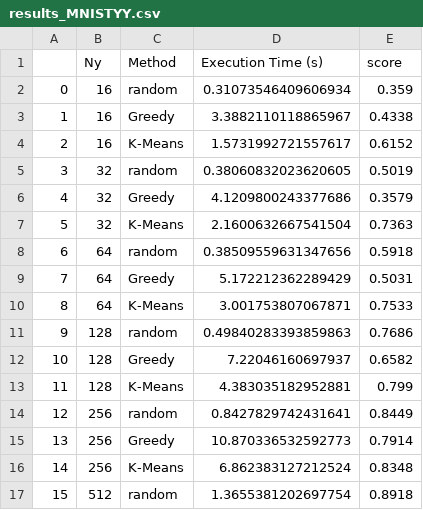
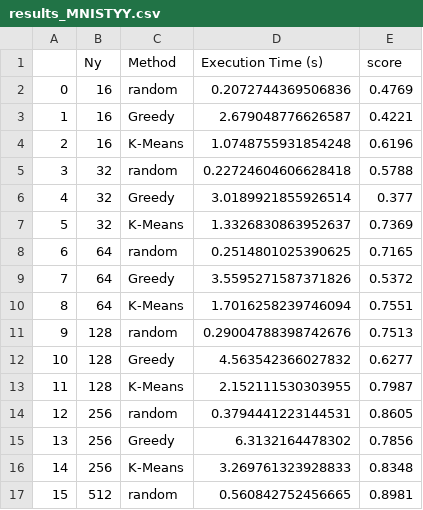
Before and after one commit to codpy2020/OTKalgorithms_2024, a CSV file: figs_data/results_MNISTYY.csv, drawn as a sheet; only a part is shown; the diff covers the shown part only.

```diff
--- a/figs_data/results_MNISTYY.csv
+++ b/figs_data/results_MNISTYY.csv
@@ -1,17 +1,17 @@
 ,Ny,Method,Execution Time (s),score
-0,16,random,0.31073546409606934,0.359
-1,16,Greedy,3.3882110118865967,0.4338
-2,16,K-Means,1.5731992721557617,0.6152
-3,32,random,0.38060832023620605,0.5019
-4,32,Greedy,4.1209800243377686,0.3579
-5,32,K-Means,2.1600632667541504,0.7363
-6,64,random,0.38509559631347656,0.5918
-7,64,Greedy,5.172212362289429,0.5031
-8,64,K-Means,3.001753807067871,0.7533
-9,128,random,0.49840283393859863,0.7686
-10,128,Greedy,7.22046160697937,0.6582
-11,128,K-Means,4.383035182952881,0.799
-12,256,random,0.8427829742431641,0.8449
-13,256,Greedy,10.870336532592773,0.7914
-14,256,K-Means,6.862383127212524,0.8348
-15,512,random,1.3655381202697754,0.8918
+0,16,random,0.2072744369506836,0.4769
+1,16,Greedy,2.679048776626587,0.4221
+2,16,K-Means,1.0748755931854248,0.6196
+3,32,random,0.22724604606628418,0.5788
+4,32,Greedy,3.0189921855926514,0.377
+5,32,K-Means,1.3326830863952637,0.7369
+6,64,random,0.2514801025390625,0.7165
+7,64,Greedy,3.5595271587371826,0.5372
+8,64,K-Means,1.7016258239746094,0.7551
+9,128,random,0.29004788398742676,0.7513
+10,128,Greedy,4.563542366027832,0.6277
+11,128,K-Means,2.152111530303955,0.7987
+12,256,random,0.3794441223144531,0.8605
+13,256,Greedy,6.3132164478302,0.7856
+14,256,K-Means,3.269761323928833,0.8348
+15,512,random,0.560842752456665,0.8981
```
Also changed, not shown: 28 edited cells elsewhere in this file, figs_data/Bachelier.csv, figs_data/clustering.csv, 13 other files.
